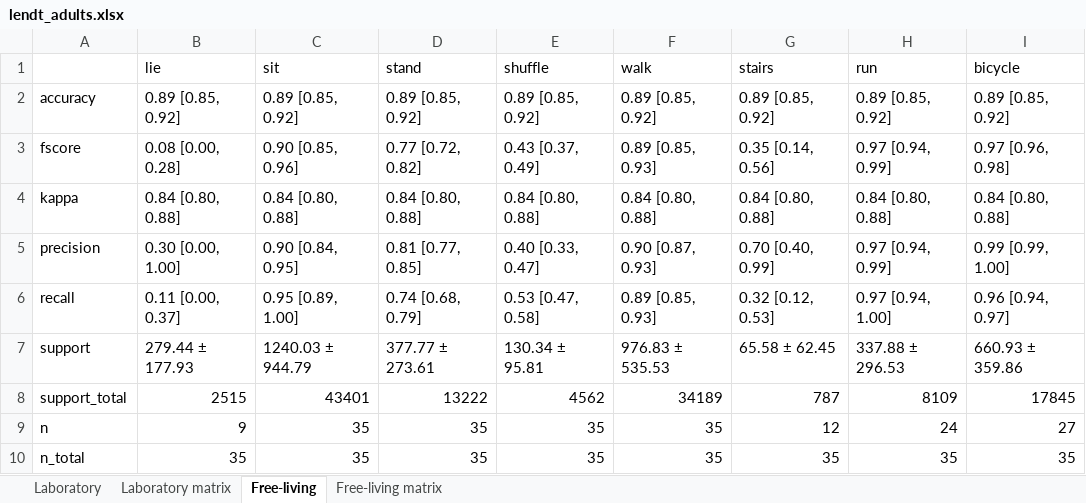
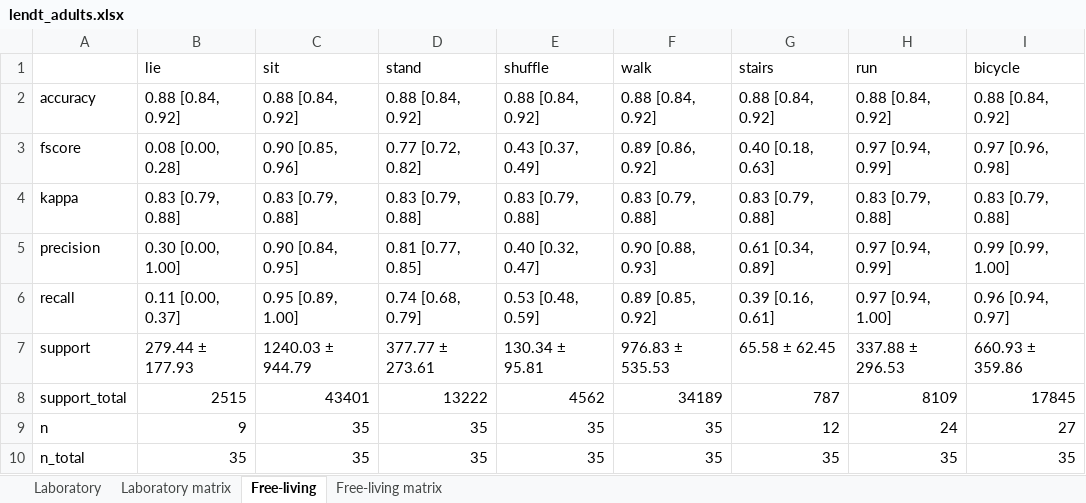
Before and after one commit to actimotus/actimotus-validation, an Excel workbook: results/lendt_adults.xlsx, sheet Free-living, drawn as a sheet; values as stored, in another font and other column widths than the file's, no borders; the diff names each change by its address in the sheet, - before the commit and + after, or states it on an @@ line.

```diff
--- a/results/lendt_adults.xlsx (sheet Free-living)
+++ b/results/lendt_adults.xlsx (sheet Free-living)
-B2 (lie): 0.89 [0.85, 0.92]
+B2 (lie): 0.88 [0.84, 0.92]
-C2 (sit): 0.89 [0.85, 0.92]
+C2 (sit): 0.88 [0.84, 0.92]
-D2 (stand): 0.89 [0.85, 0.92]
+D2 (stand): 0.88 [0.84, 0.92]
-E2 (shuffle): 0.89 [0.85, 0.92]
+E2 (shuffle): 0.88 [0.84, 0.92]
-F2 (walk): 0.89 [0.85, 0.92]
+F2 (walk): 0.88 [0.84, 0.92]
-G2 (stairs): 0.89 [0.85, 0.92]
+G2 (stairs): 0.88 [0.84, 0.92]
-H2 (run): 0.89 [0.85, 0.92]
+H2 (run): 0.88 [0.84, 0.92]
-I2 (bicycle): 0.89 [0.85, 0.92]
+I2 (bicycle): 0.88 [0.84, 0.92]
-F3 (walk): 0.89 [0.85, 0.93]
+F3 (walk): 0.89 [0.86, 0.92]
-G3 (stairs): 0.35 [0.14, 0.56]
+G3 (stairs): 0.40 [0.18, 0.63]
-B4 (lie): 0.84 [0.80, 0.88]
+B4 (lie): 0.83 [0.79, 0.88]
-C4 (sit): 0.84 [0.80, 0.88]
+C4 (sit): 0.83 [0.79, 0.88]
-D4 (stand): 0.84 [0.80, 0.88]
+D4 (stand): 0.83 [0.79, 0.88]
-E4 (shuffle): 0.84 [0.80, 0.88]
+E4 (shuffle): 0.83 [0.79, 0.88]
-F4 (walk): 0.84 [0.80, 0.88]
+F4 (walk): 0.83 [0.79, 0.88]
-G4 (stairs): 0.84 [0.80, 0.88]
+G4 (stairs): 0.83 [0.79, 0.88]
-H4 (run): 0.84 [0.80, 0.88]
+H4 (run): 0.83 [0.79, 0.88]
-I4 (bicycle): 0.84 [0.80, 0.88]
+I4 (bicycle): 0.83 [0.79, 0.88]
-E5 (shuffle): 0.40 [0.33, 0.47]
+E5 (shuffle): 0.40 [0.32, 0.47]
-F5 (walk): 0.90 [0.87, 0.93]
+F5 (walk): 0.90 [0.88, 0.93]
-G5 (stairs): 0.70 [0.40, 0.99]
+G5 (stairs): 0.61 [0.34, 0.89]
-E6 (shuffle): 0.53 [0.47, 0.58]
+E6 (shuffle): 0.53 [0.48, 0.59]
-F6 (walk): 0.89 [0.85, 0.93]
+F6 (walk): 0.89 [0.85, 0.92]
-G6 (stairs): 0.32 [0.12, 0.53]
+G6 (stairs): 0.39 [0.16, 0.61]
```
Also changed, not shown: sheet Laboratory matrix, sheet Free-living matrix, sheet Laboratory, results/lendt_adults_fused.xlsx, results/lendt_energy.xlsx, 31 other files.
